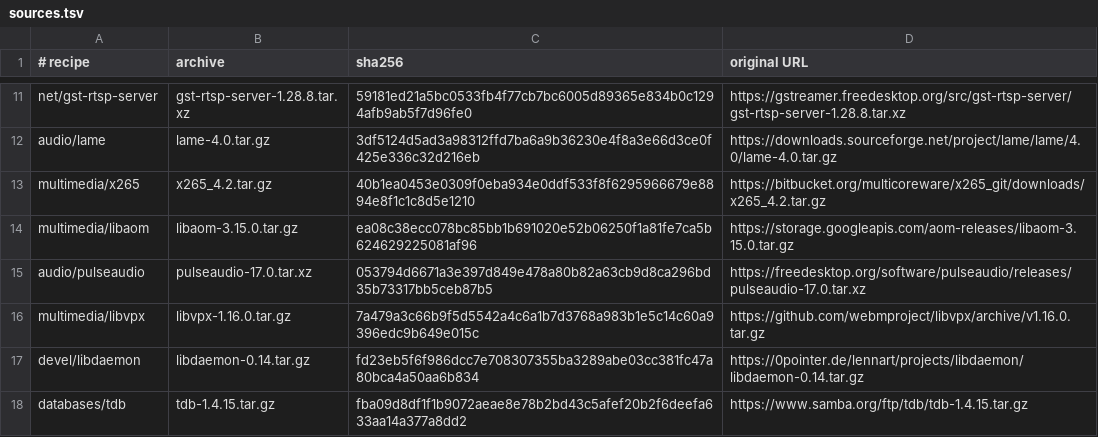
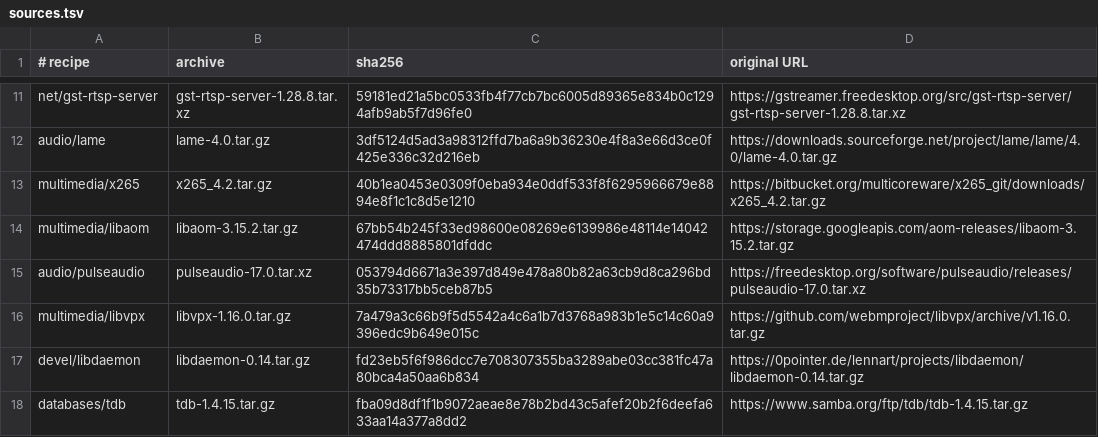
Before and after one commit to oxtech-ember/EmberBSD-Ports, a TSV file: profiles/common-media/sources.tsv, drawn as a sheet; only a part is shown, gaps mark what is left out.

Commit message:
Update the shared libaom codec to 3.15.2

```diff
--- a/profiles/common-media/sources.tsv
+++ b/profiles/common-media/sources.tsv
@@ -13,3 +13,3 @@ audio/lame	lame-4.0.tar.gz	3df5124d5ad3a98312ffd7ba6a9b36230e4f8a3e66d3ce0f425e3
 multimedia/x265	x265_4.2.tar.gz	40b1ea0453e0309f0eba934e0ddf533f8f6295966679e8894e8f1c1c8d5e1210	https://bitbucket.org/multicoreware/x265_git/downloads/x265_4.2.tar.gz
-multimedia/libaom	libaom-3.15.0.tar.gz	ea08c38ecc078bc85bb1b691020e52b06250f1a81fe7ca5b624629225081af96	https://storage.googleapis.com/aom-releases/libaom-3.15.0.tar.gz
+multimedia/libaom	libaom-3.15.2.tar.gz	67bb54b245f33ed98600e08269e6139986e48114e14042474ddd8885801dfddc	https://storage.googleapis.com/aom-releases/libaom-3.15.2.tar.gz
 audio/pulseaudio	pulseaudio-17.0.tar.xz	053794d6671a3e397d849e478a80b82a63cb9d8ca296bd35b73317bb5ceb87b5	https://freedesktop.org/software/pulseaudio/releases/pulseaudio-17.0.tar.xz
```
Also changed, not shown: 4 other files.
